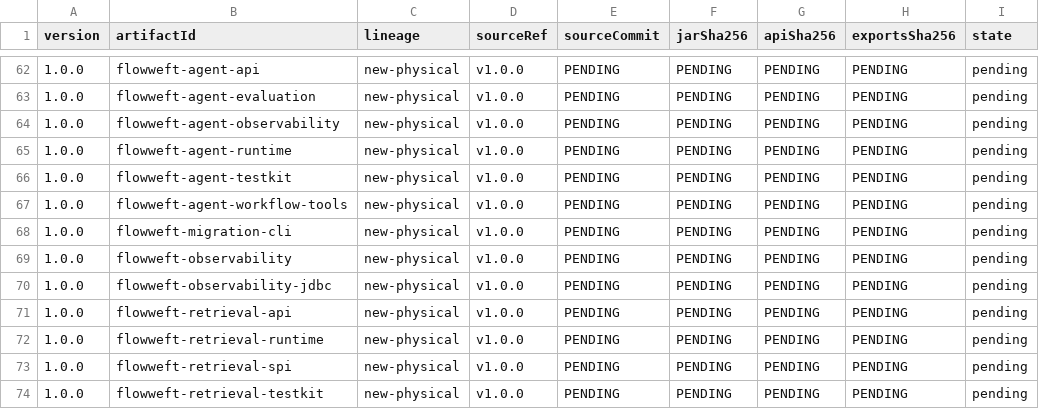
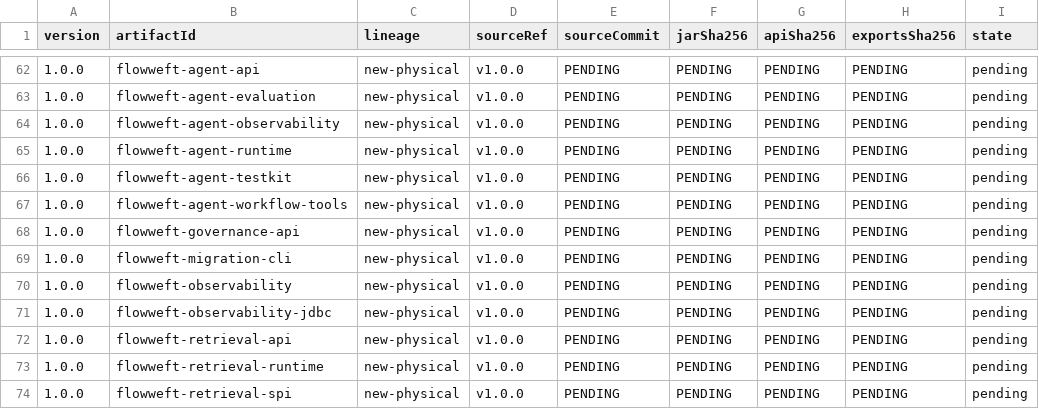
Before and after one commit to icen-ai/file-weft, a TSV file: gradle/compatibility/jvm-api-baselines.tsv, drawn as a sheet; only a part is shown, gaps mark what is left out; the shorter side is filled out with more unchanged rows.

Commit message:
feat(governance): define retention and secure deletion contracts

```diff
--- a/gradle/compatibility/jvm-api-baselines.tsv
+++ b/gradle/compatibility/jvm-api-baselines.tsv
@@ -67,2 +67,3 @@ version	artifactId	lineage	sourceRef	sourceCommit	jarSha256	apiSha256	exportsSha
 1.0.0	flowweft-agent-workflow-tools	new-physical	v1.0.0	PENDING	PENDING	PENDING	PENDING	pending
+1.0.0	flowweft-governance-api	new-physical	v1.0.0	PENDING	PENDING	PENDING	PENDING	pending
 1.0.0	flowweft-migration-cli	new-physical	v1.0.0	PENDING	PENDING	PENDING	PENDING	pending
```
Also changed, not shown: gradle/publication-inventory.tsv, 11 other files.
